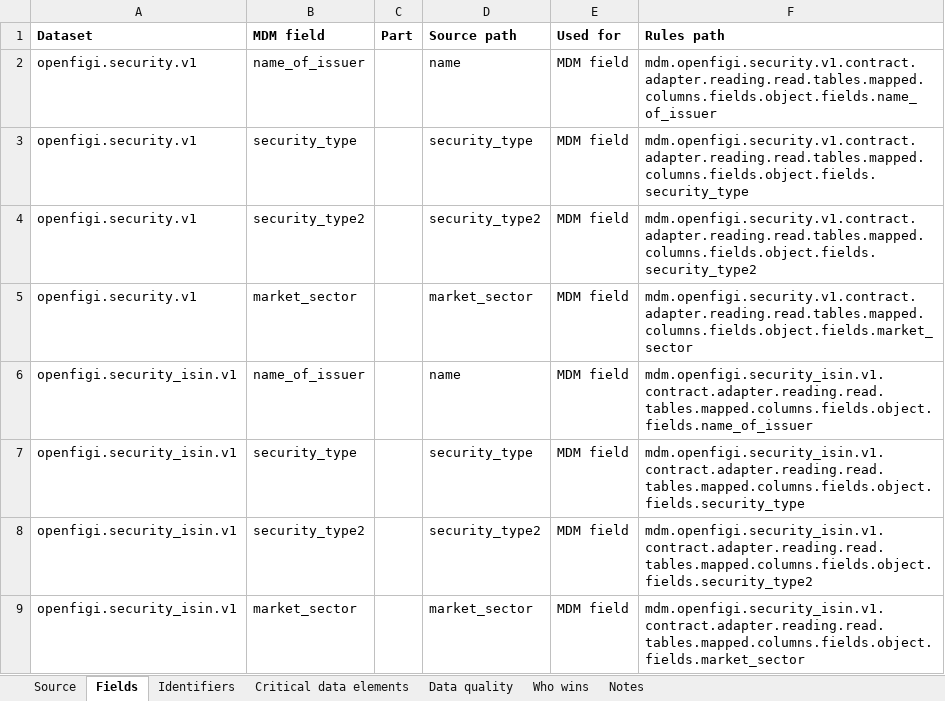
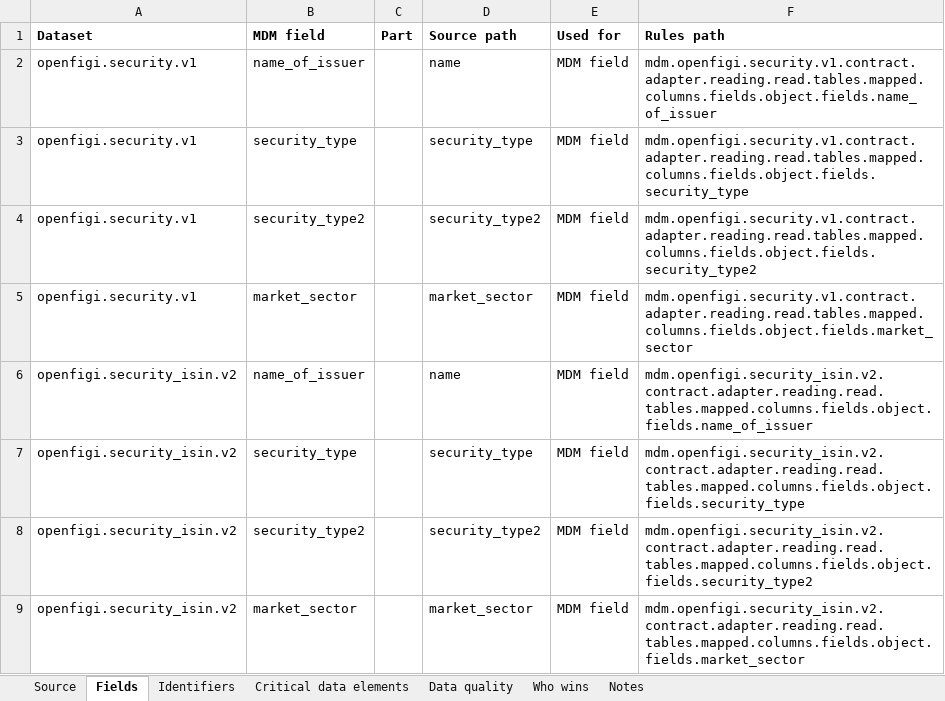
Before and after one commit to paulananth/edgartools-platform, an Excel workbook: rules/sources/openfigi/MAPPING.xlsx, sheet Fields, drawn as a sheet; values as stored, in another font and other column widths than the file's, no borders; the diff names each change by its address in the sheet, - before the commit and + after, or states it on an @@ line.

Commit message:
Activate OpenFIGI and Securities rules for ticket 120 (#1167)
* Give the OpenFIGI ISIN contract its own source code so it can be activated.

company-on already held openfigi.security_isin.v1. The contract now also issues a CUSIP, and that identity cannot change on the registered code. The dataset is openfigi.security_isin.v2. The proved Securities source is the one a run will use.

* Tell the load skill that OpenFIGI's two targets are wired.

The inventory holds one target, so OpenFIGI's line is null. Its source file declares the targets, and the sequence comment names their order. A sequence check that says the source is not configured was stopping the load.

* Size a load to the window instead of one worker per bundle.

A queue of OpenFIGI bundles on one reader does not fit a 1-2 hour load. Wide steps take several readers on the same run. The merge stays one unit.

* Reopen units that parallel readers parked on a lock.

A shared profile still runs one step at a time. Workers that lose the row lock leave the unit waiting until the same run is resumed.

* Say that resume does not reopen a waiting unit.

The next workers work of that profile claims it again, after the earlier step is verified. Resume only reopens the run row.

---------

Co-authored-by: Aneena Ananth <aneenaananth@MacBook-Pro.local>

```diff
--- a/rules/sources/openfigi/MAPPING.xlsx (sheet Fields)
+++ b/rules/sources/openfigi/MAPPING.xlsx (sheet Fields)
-A6:A9 (Dataset): openfigi.security_isin.v1
+A6:A9 (Dataset): openfigi.security_isin.v2
-F6 (Rules path): mdm.openfigi.security_isin.v1.contract.adapter.reading.read.tables.mapped.columns.fields.object.fields.name_of_issuer
+F6 (Rules path): mdm.openfigi.security_isin.v2.contract.adapter.reading.read.tables.mapped.columns.fields.object.fields.name_of_issuer
-F7 (Rules path): mdm.openfigi.security_isin.v1.contract.adapter.reading.read.tables.mapped.columns.fields.object.fields.security_type
+F7 (Rules path): mdm.openfigi.security_isin.v2.contract.adapter.reading.read.tables.mapped.columns.fields.object.fields.security_type
-F8 (Rules path): mdm.openfigi.security_isin.v1.contract.adapter.reading.read.tables.mapped.columns.fields.object.fields.security_type2
+F8 (Rules path): mdm.openfigi.security_isin.v2.contract.adapter.reading.read.tables.mapped.columns.fields.object.fields.security_type2
-F9 (Rules path): mdm.openfigi.security_isin.v1.contract.adapter.reading.read.tables.mapped.columns.fields.object.fields.market_sector
+F9 (Rules path): mdm.openfigi.security_isin.v2.contract.adapter.reading.read.tables.mapped.columns.fields.object.fields.market_sector
```
Also changed, not shown: sheet Who wins, sheet Source, sheet Identifiers, rules/merge/kinds/security.xlsx, rules/sources/sec.nport.security/MAPPING.xlsx, 10 other files.
